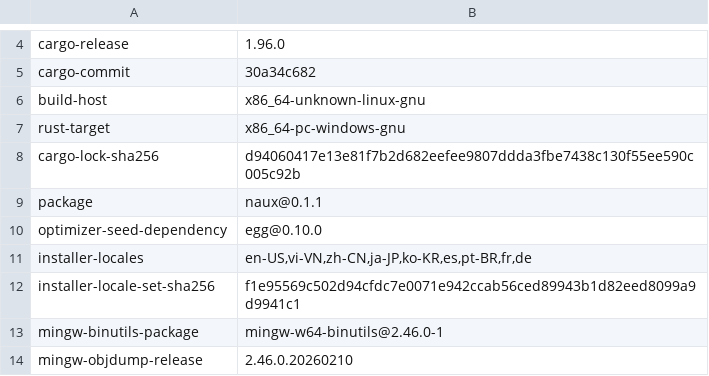
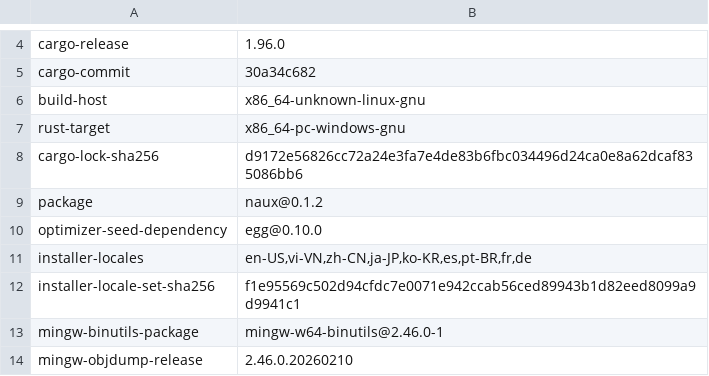
Before and after one commit to x2t8/Naux, a TSV file: distribution/s1-learn/windows/BUILD-SEED.tsv, drawn as a sheet; only a part is shown, gaps mark what is left out.

```diff
--- a/distribution/s1-learn/windows/BUILD-SEED.tsv
+++ b/distribution/s1-learn/windows/BUILD-SEED.tsv
@@ -7,4 +7,4 @@ build-host	x86_64-unknown-linux-gnu
 rust-target	x86_64-pc-windows-gnu
-cargo-lock-sha256	d94060417e13e81f7b2d682eefee9807ddda3fbe7438c130f55ee590c005c92b
-package	naux@0.1.1
+cargo-lock-sha256	d9172e56826cc72a24e3fa7e4de83b6fbc034496d24ca0e8a62dcaf835086bb6
+package	naux@0.1.2
 optimizer-seed-dependency	egg@0.10.0
```
Also changed, not shown: distribution/s1-learn/BUILD-SEED.tsv, 26 other files.
